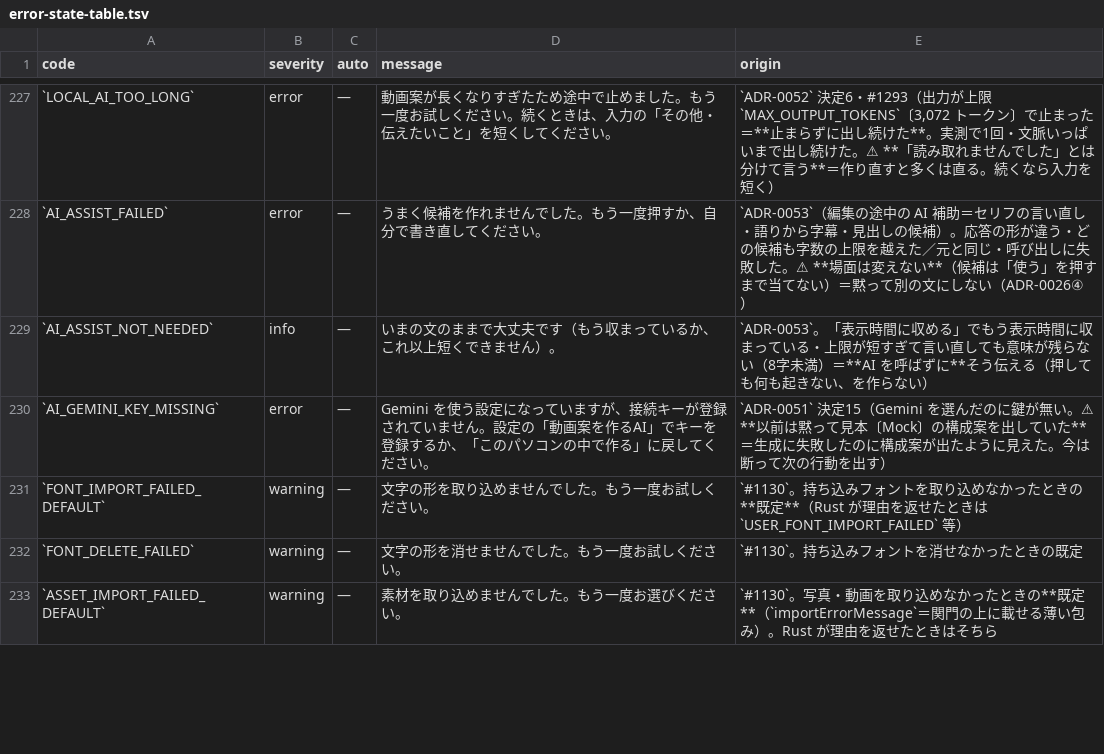
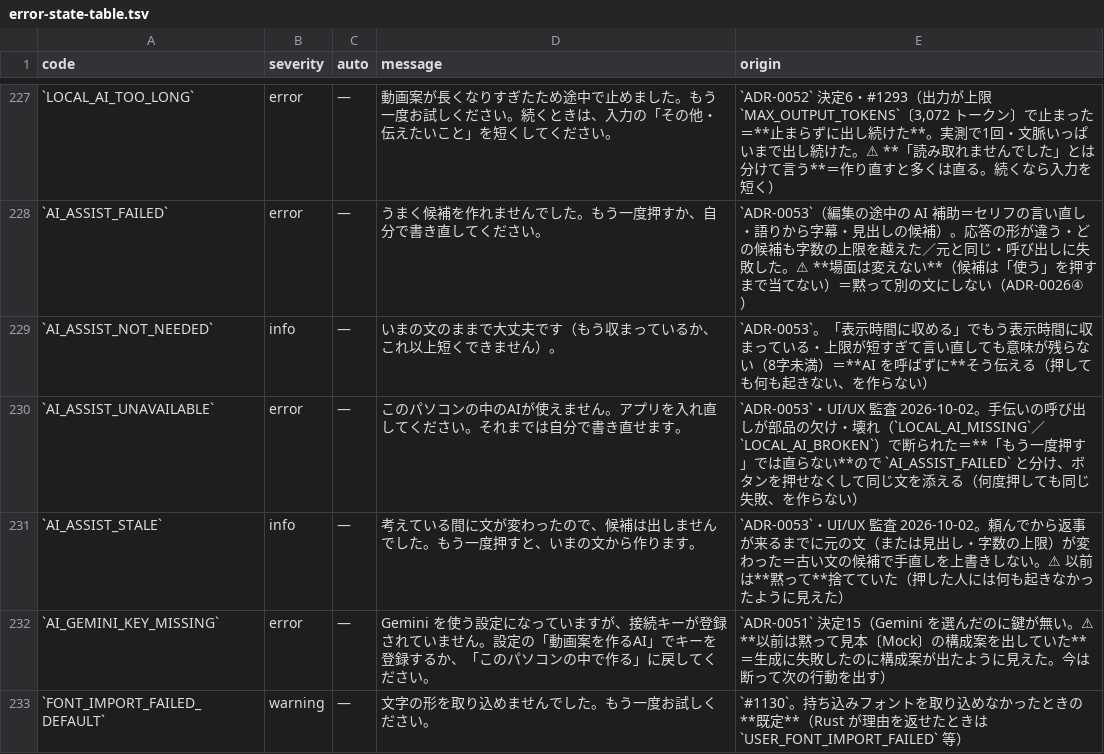
Before and after one commit to fujii-yuki-star/star-recruit-studio, a TSV file: docs/yuko_recruit_docs/errors/error-state-table.tsv, drawn as a sheet; only a part is shown, gaps mark what is left out; the shorter side is filled out with more unchanged rows; the diff names each change by its address in the sheet, - before the commit and + after, or states it on an @@ line.

```diff
--- a/docs/yuko_recruit_docs/errors/error-state-table.tsv
+++ b/docs/yuko_recruit_docs/errors/error-state-table.tsv
+row 230: `AI_ASSIST_UNAVAILABLE` | error | — | このパソコンの中のAIが使えません。アプリを入れ直してください。それまでは自分で書き直せます。 | `ADR-0053`・UI/UX 監査 2026-10-02。手伝いの呼び出しが部品の欠け・壊れ（`LOCAL_AI_MISSING`／`LOCAL_AI_BROKEN`）で断られた＝**「もう一度押す」では直らない**ので `AI_ASSIST_FAILED` と分け、ボタンを押せなくして同じ文を添える（何度押しても同じ失敗、を作らない）
+row 231: `AI_ASSIST_STALE` | info | — | 考えている間に文が変わったので、候補は出しませんでした。もう一度押すと、いまの文から作ります。 | `ADR-0053`・UI/UX 監査 2026-10-02。頼んでから返事が来るまでに元の文（または見出し・字数の上限）が変わった＝古い文の候補で手直しを上書きしない。⚠ 以前は**黙って**捨てていた（押した人には何も起きなかったように見えた）
```
Also changed, not shown: 23 other files.
